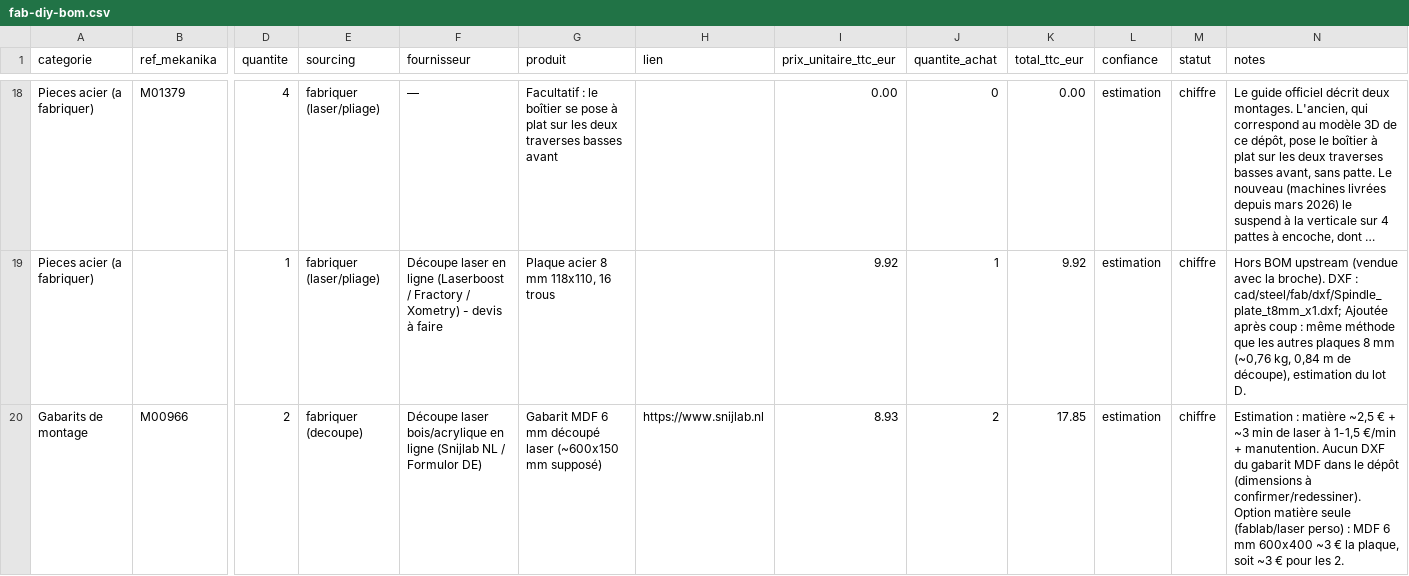
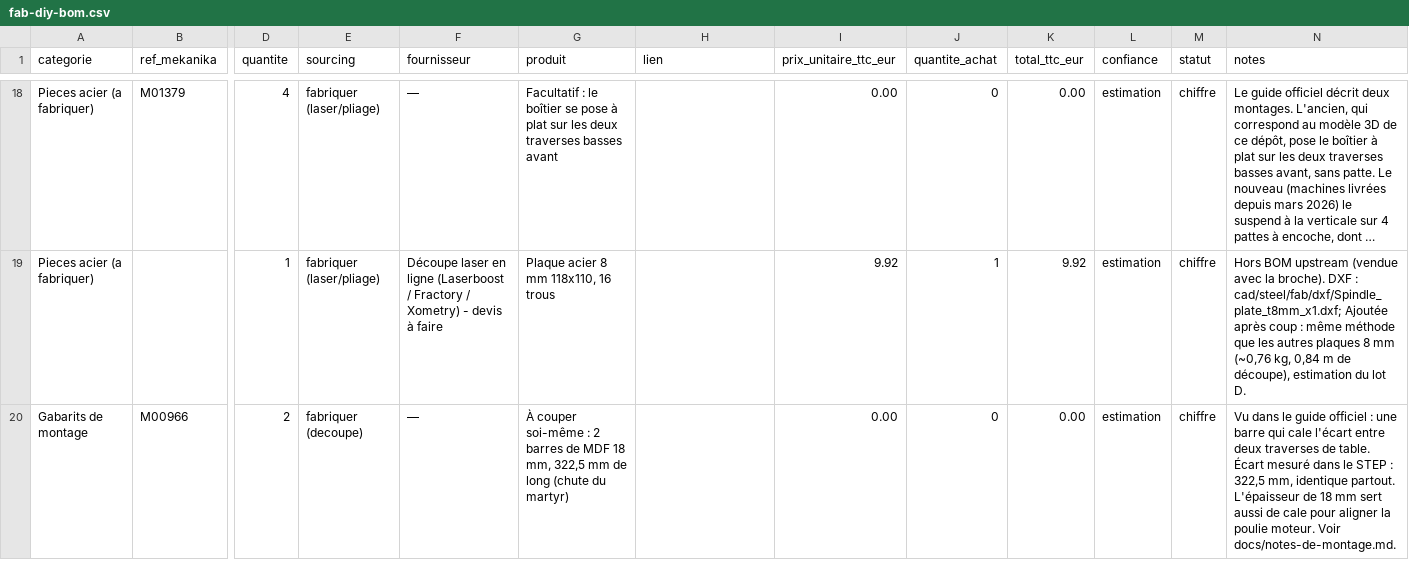
Before and after one commit to wprod/fab-diy, a CSV file: bom/fab-diy-bom.csv, drawn as a sheet; only a part is shown, gaps mark what is left out; long unchanged cells end in …; the diff covers the shown part only; the diff names each change by its address in the sheet, - before the commit and + after, or states it on an @@ line.

```diff
--- a/bom/fab-diy-bom.csv
+++ b/bom/fab-diy-bom.csv
-F20 (fournisseur): Découpe laser bois/acrylique en ligne (Snijlab NL / Formulor DE)
+F20 (fournisseur): —
-G20 (produit): Gabarit MDF 6 mm découpé laser (~600x150 mm supposé)
+G20 (produit): À couper soi-même : 2 barres de MDF 18 mm, 322,5 mm de long (chute du martyr)
-H20 (lien): https://www.snijlab.nl
+H20 (lien): (empty)
-I20 (prix_unitaire_ttc_eur): 8.93
+I20 (prix_unitaire_ttc_eur): 0.00
-J20 (quantite_achat): 2
+J20 (quantite_achat): 0
-K20 (total_ttc_eur): 17.85
+K20 (total_ttc_eur): 0.00
-N20 (notes): Estimation : matière ~2,5 € + ~3 min de laser à 1-1,5 €/min + manutention. Aucun DXF du gabarit MDF dans le dépôt (dimensions à confirmer/redessiner). Option matière seule (fablab/laser perso) : MDF 6 mm 600x400 ~3 € la plaque, soit ~3 € pour les 2.
+N20 (notes): Vu dans le guide officiel : une barre qui cale l'écart entre deux traverses de table. Écart mesuré dans le STEP : 322,5 mm, identique partout. L'épaisseur de 18 mm sert aussi de cale pour aligner la poulie moteur. Voir docs/notes-de-montage.md.
```
Also changed, not shown: 1 added row and 7 edited cells elsewhere in this file, bom/chiffrage/lot-K-cablage.csv, bom/commandes/decoupe-laser-bois-acrylique-en-ligne-snijlab-nl-formulor-de.csv, 7 other files.
